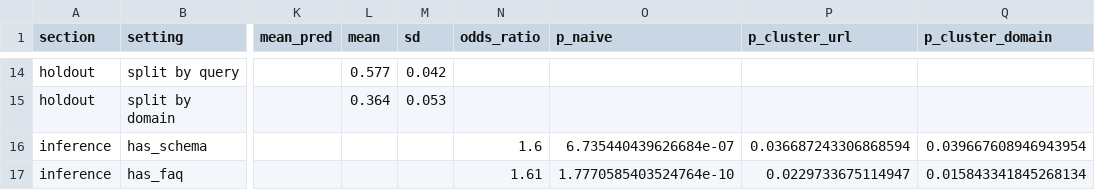
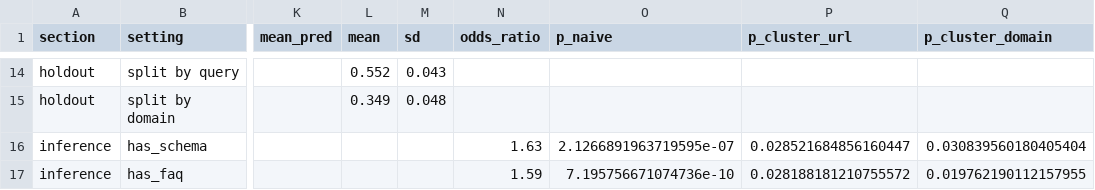
Before and after one commit to fabo-lab/aio-gap-miner, a CSV file: reports/results/definitive_analysis.csv, drawn as a sheet; only a part is shown, gaps mark what is left out; the diff covers the shown part only; the diff names each change by its address in the sheet, - before the commit and + after, or states it on an @@ line.

```diff
--- a/reports/results/definitive_analysis.csv
+++ b/reports/results/definitive_analysis.csv
-L14 (mean): 0.577
+L14 (mean): 0.552
-M14 (sd): 0.042
+M14 (sd): 0.043
-L15 (mean): 0.364
+L15 (mean): 0.349
-M15 (sd): 0.053
+M15 (sd): 0.048
-N16 (odds_ratio): 1.6
+N16 (odds_ratio): 1.63
-O16 (p_naive): 6.735440439626684e-07
+O16 (p_naive): 2.1266891963719595e-07
-P16 (p_cluster_url): 0.036687243306868594
+P16 (p_cluster_url): 0.028521684856160447
-Q16 (p_cluster_domain): 0.039667608946943954
+Q16 (p_cluster_domain): 0.030839560180405404
-N17 (odds_ratio): 1.61
+N17 (odds_ratio): 1.59
-O17 (p_naive): 1.7770585403524764e-10
+O17 (p_naive): 7.195756671074736e-10
-P17 (p_cluster_url): 0.0229733675114947
+P17 (p_cluster_url): 0.028188181210755572
-Q17 (p_cluster_domain): 0.015843341845268134
+Q17 (p_cluster_domain): 0.019762190112157955
```
Also changed, not shown: 32 edited cells elsewhere in this file, reports/results/passage_traits_ngram.csv, 12 other files.
